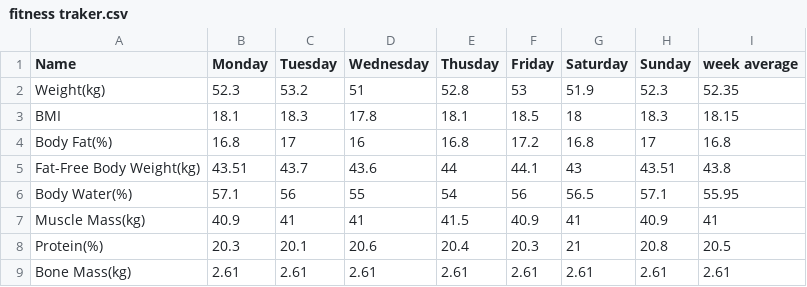
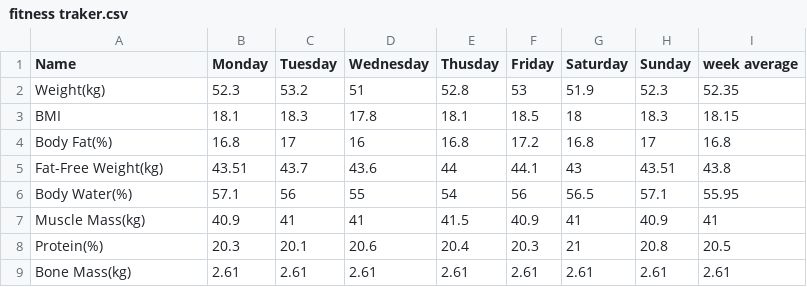
Before and after one commit to chaowu1221/visualization-data, a CSV file: fitness traker.csv, drawn as a sheet.

Commit message:
Add files via upload

```diff
--- a/fitness traker.csv
+++ b/fitness traker.csv
@@ -4,3 +4,3 @@ BMI,18.1,18.3,17.8,18.1,18.5,18,18.3,18.15
 Body Fat(%),16.8,17,16,16.8,17.2,16.8,17,16.8
-Fat-Free Body Weight(kg),43.51,43.7,43.6,44,44.1,43,43.51,43.8
+Fat-Free Weight(kg),43.51,43.7,43.6,44,44.1,43,43.51,43.8
 Body Water(%),57.1,56,55,54,56,56.5,57.1,55.95
```
